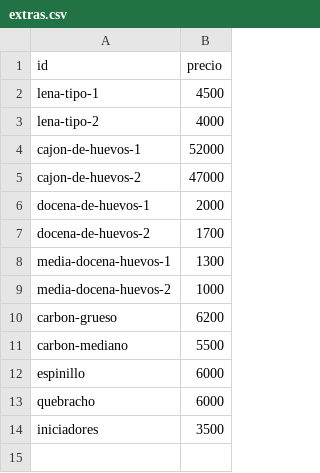
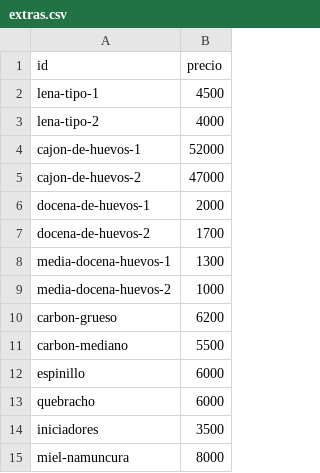
Before and after one commit to mostacciob/carnesfb, a CSV file: planilla-precios/extras.csv, drawn as a sheet; the diff names each change by its address in the sheet, - before the commit and + after, or states it on an @@ line.

Commit message:
Sumo Miel Namuncura al Excel, fotos reales de base44 para 24 productos y ajusto descripcion de la miel

```diff
--- a/planilla-precios/extras.csv
+++ b/planilla-precios/extras.csv
+row 15: miel-namuncura | 8000
```
Also changed, not shown: 1 other file.
